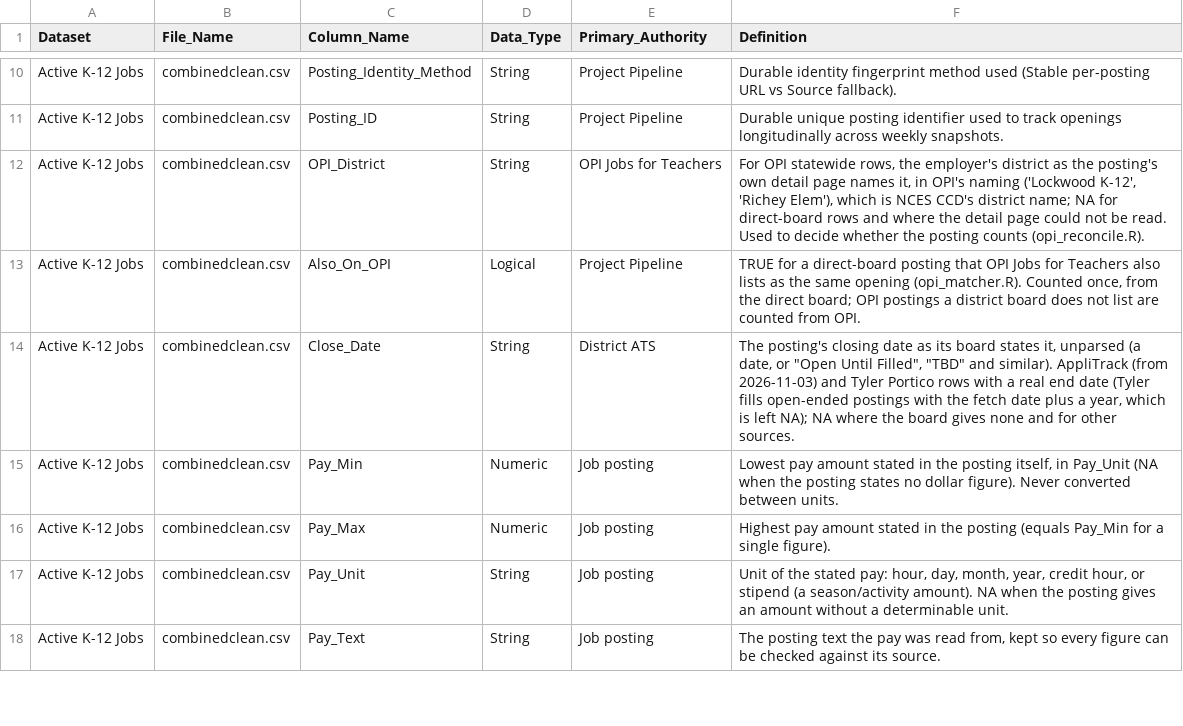
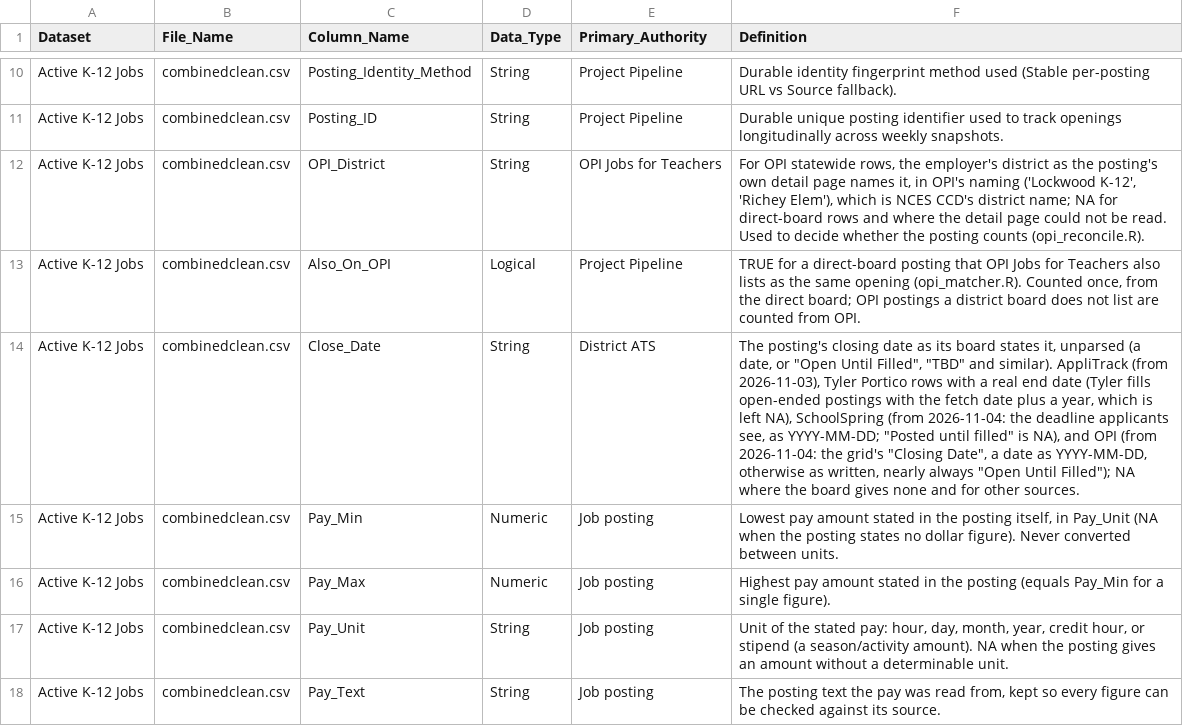
Before and after one commit to bostickmike/Montana-Education-Jobs-Dashboard, a CSV file: Mt_Ed_Jobs/data_dictionary.csv, drawn as a sheet; only a part is shown, gaps mark what is left out; the diff names each change by its address in the sheet, - before the commit and + after, or states it on an @@ line.

```diff
--- a/Mt_Ed_Jobs/data_dictionary.csv
+++ b/Mt_Ed_Jobs/data_dictionary.csv
-F14 (Definition): …AppliTrack (from 2026-11-03) and Tyler Portico rows with a real end date (Tyler fills open-ended postings with the fetch date plus a year, which is left NA); NA where…
+F14 (Definition): …AppliTrack (from 2026-11-03), Tyler Portico rows with a real end date (Tyler fills open-ended postings with the fetch date plus a year, which is left NA), SchoolSpring (from 2026-11-04: the deadline applicants see, as YYYY-MM-DD; "Posted until filled" is NA), and OPI (from 2026-11-04: the grid's "Closing Date", a date as YYYY-MM-DD, otherwise as written, nearly always "Open Until Filled"); NA where…
```
Also changed, not shown: 13 other files.
